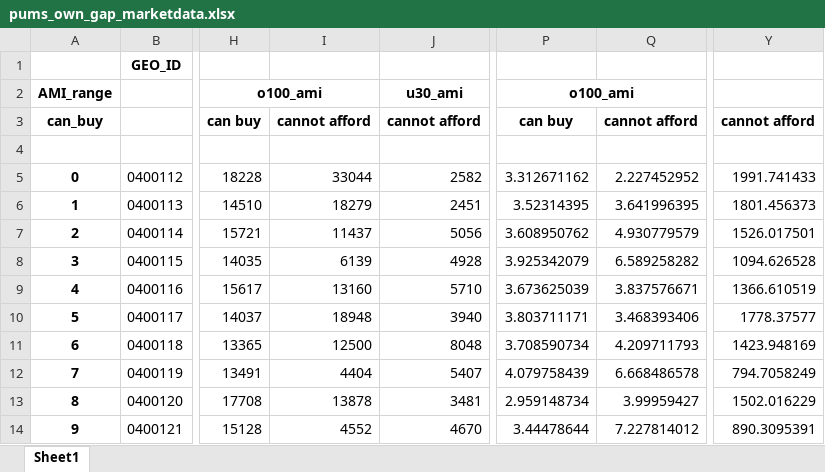
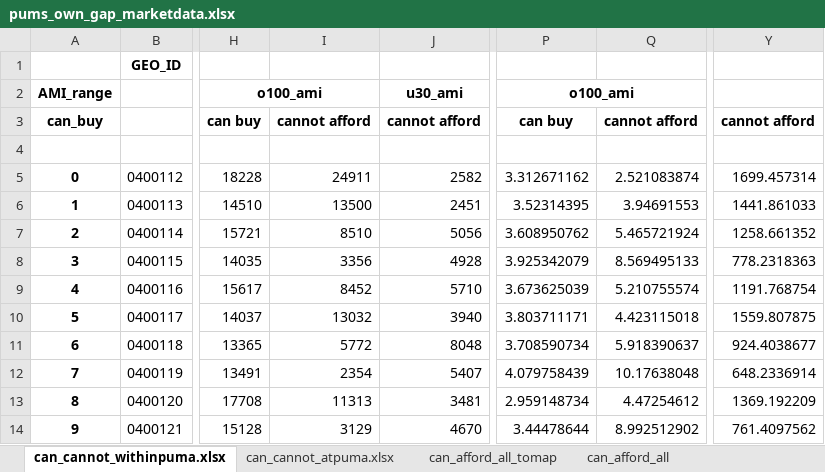
Before and after one commit to daragoldberg/phx, an Excel workbook: notebooks/output/pums_own_gap_marketdata.xlsx, sheet can_cannot_withinpuma.xlsx, drawn as a sheet; only a part is shown, gaps mark what is left out; values as stored, in another font and other column widths than the file's, no borders; the diff covers the shown part only; the diff names each change by its address in the sheet, - before the commit and + after, or states it on an @@ line.

```diff
--- a/notebooks/output/pums_own_gap_marketdata.xlsx (sheet can_cannot_withinpuma.xlsx)
+++ b/notebooks/output/pums_own_gap_marketdata.xlsx (sheet can_cannot_withinpuma.xlsx)
-sheet tab: Sheet1
+sheet tab: can_cannot_withinpuma.xlsx
+sheet tab: can_cannot_atpuma.xlsx
+sheet tab: can_afford_all_tomap
+sheet tab: can_afford_all
-I5: 33044
+I5: 24911
-Q5: 2.227452952
+Q5: 2.521083874
-Y5: 1991.741433
+Y5: 1699.457314
-I6: 18279
+I6: 13500
-Q6: 3.641996395
+Q6: 3.94691553
-Y6: 1801.456373
+Y6: 1441.861033
-I7: 11437
+I7: 8510
-Q7: 4.930779579
+Q7: 5.465721924
-Y7: 1526.017501
+Y7: 1258.661352
-I8: 6139
+I8: 3356
-Q8: 6.589258282
+Q8: 8.569495133
-Y8: 1094.626528
+Y8: 778.2318363
-I9: 13160
+I9: 8452
-Q9: 3.837576671
+Q9: 5.210755574
-Y9: 1366.610519
+Y9: 1191.768754
-I10: 18948
+I10: 13032
-Q10: 3.468393406
+Q10: 4.423115018
-Y10: 1778.37577
+Y10: 1559.807875
-I11: 12500
+I11: 5772
-Q11: 4.209711793
+Q11: 5.918390637
-Y11: 1423.948169
+Y11: 924.4038677
-I12: 4404
+I12: 2354
-Q12: 6.668486578
+Q12: 10.17638048
-Y12: 794.7058249
+Y12: 648.2336914
-I13: 13878
+I13: 11313
-Q13: 3.99959427
+Q13: 4.47254612
-Y13: 1502.016229
+Y13: 1369.192209
-I14: 4552
+I14: 3129
-Q14: 7.227814012
+Q14: 8.992512902
-Y14: 890.3095391
+Y14: 761.4097562
```
Also changed, not shown: 15 edited cells elsewhere in this sheet, charts or pictures, data/mag/airdna.xlsx, notebooks/output/pums_grossrent_gap.xlsx, 33 other files.
